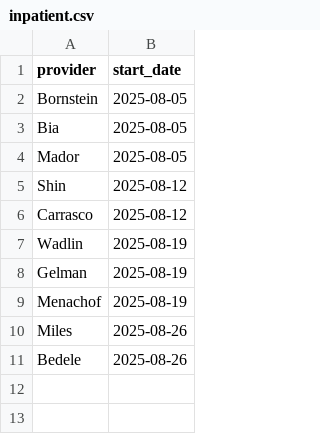
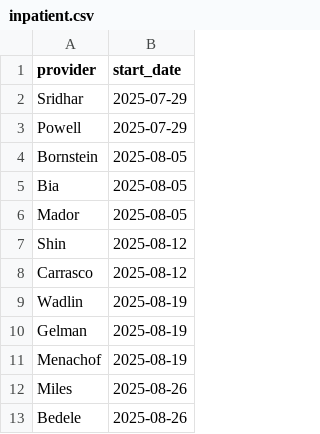
Before and after one commit to xavier-orcutt/chinle-primarycare-scheduler, a CSV file: data/inpatient.csv, drawn as a sheet.

```diff
--- a/data/inpatient.csv
+++ b/data/inpatient.csv
@@ -1,2 +1,4 @@
 provider,start_date
+Sridhar,2025-07-29
+Powell,2025-07-29
 Bornstein,2025-08-05
```
Also changed, not shown: data/leave_requests.csv.
